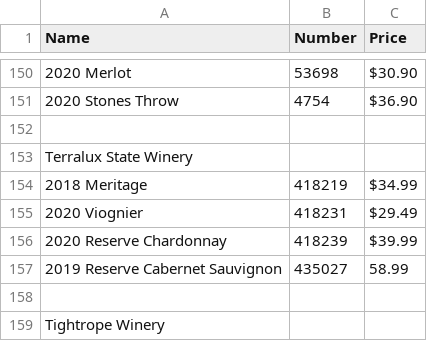
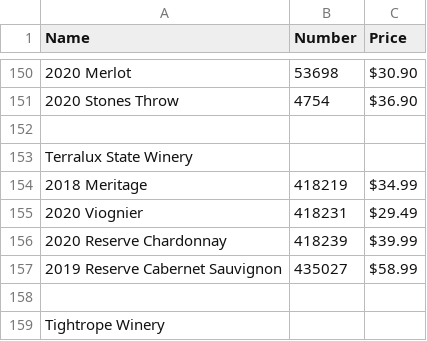
Before and after one commit to ToddLa/winetastic.ca, a CSV file: _data/wine.csv, drawn as a sheet; only a part is shown, gaps mark what is left out; the diff covers the shown part only.

```diff
--- a/_data/wine.csv
+++ b/_data/wine.csv
@@ -156,3 +156,3 @@ Terralux State Winery,,
 2020 Reserve Chardonnay,418239,$39.99
-2019 Reserve Cabernet Sauvignon,435027,58.99
+2019 Reserve Cabernet Sauvignon,435027,$58.99
 ,,
```
Also changed, not shown: 13 edited cells elsewhere in this file.
